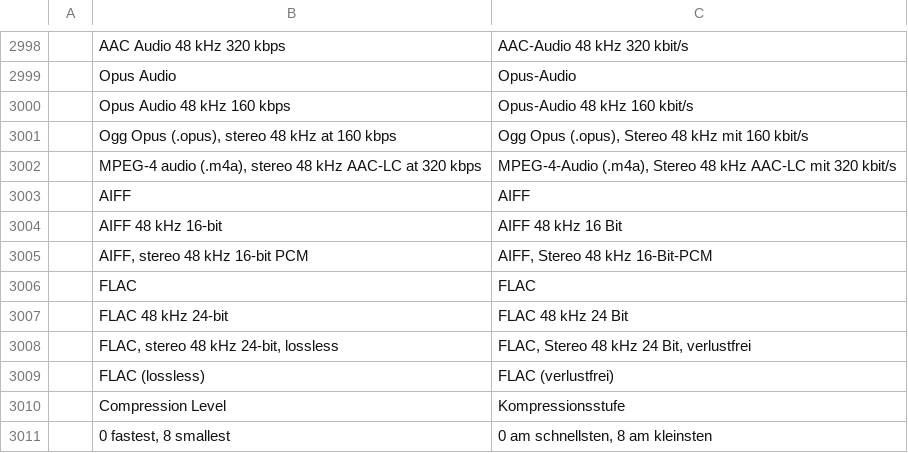
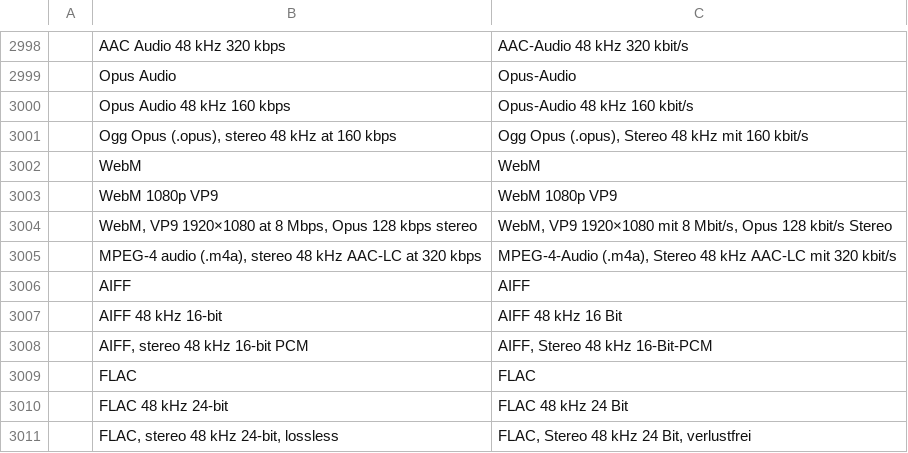
Before and after one commit to ubuntuokos/CinemaFundArchitecture4, a TSV file: crates/ui-egui/src/i18n/de.tsv, drawn as a sheet; only a part is shown, gaps mark what is left out; the shorter side is filled out with more unchanged rows.

```diff
--- a/crates/ui-egui/src/i18n/de.tsv
+++ b/crates/ui-egui/src/i18n/de.tsv
@@ -3001,2 +3001,5 @@
 	Ogg Opus (.opus), stereo 48 kHz at 160 kbps	Ogg Opus (.opus), Stereo 48 kHz mit 160 kbit/s
+	WebM	WebM
+	WebM 1080p VP9	WebM 1080p VP9
+	WebM, VP9 1920×1080 at 8 Mbps, Opus 128 kbps stereo	WebM, VP9 1920×1080 mit 8 Mbit/s, Opus 128 kbit/s Stereo
 	MPEG-4 audio (.m4a), stereo 48 kHz AAC-LC at 320 kbps	MPEG-4-Audio (.m4a), Stereo 48 kHz AAC-LC mit 320 kbit/s
```
Also changed, not shown: crates/ui-egui/src/i18n/es.tsv, crates/ui-egui/src/i18n/fr.tsv, 20 other files.
